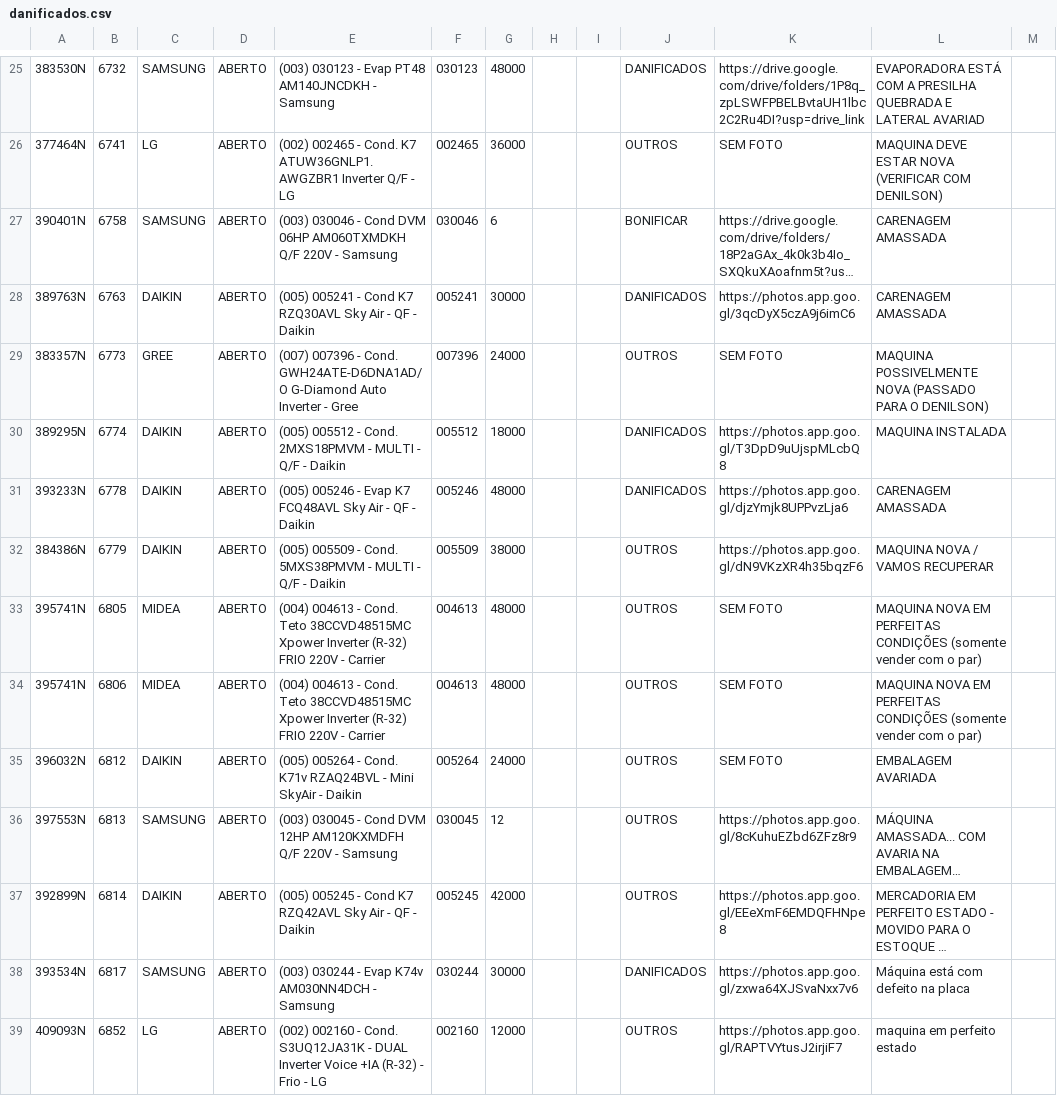
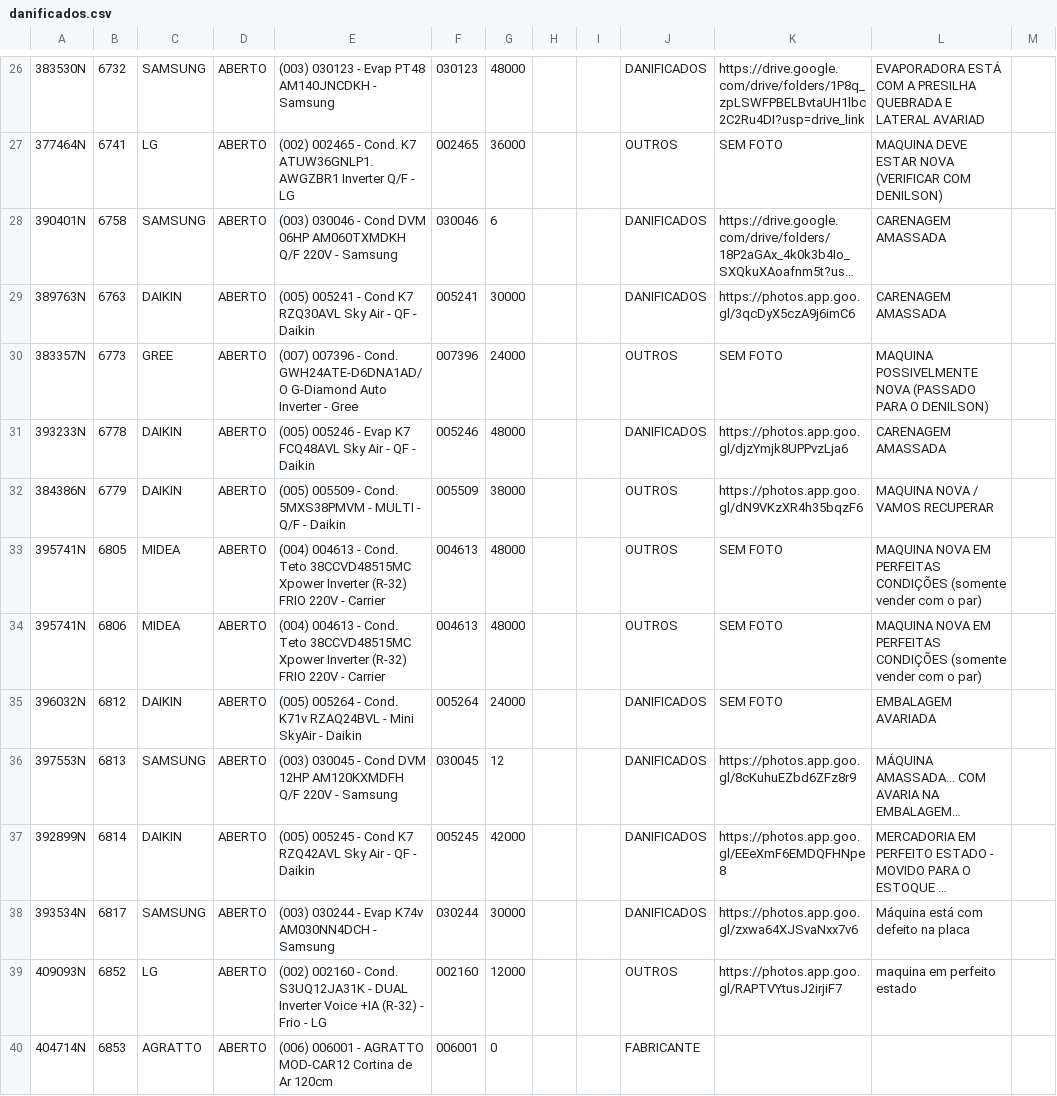
Before and after one commit to discomerciologistica/DANIFICADOS, a CSV file: danificados.csv, drawn as a sheet; only a part is shown, gaps mark what is left out; the shorter side is filled out with more unchanged rows; long unchanged cells end in …; removed rows and columns are numbered as before the commit, all else as after; the diff covers the shown part only; the diff names each change by its address in the sheet, - before the commit and + after, or states it on an @@ line.

Commit message:
Update danificados.csv

```diff
--- a/danificados.csv
+++ b/danificados.csv
-J28: BONIFICAR
+J28: DANIFICADOS
-row 30: 389295N | 6774 | DAIKIN | ABERTO | (005) 005512 - Cond. 2MXS18PMVM - MULTI - Q/F - Daikin | 005512 | 18000 |  |  | DANIFICADOS | https://photos.app.goo.gl/T3DpD9uUjspMLcbQ8 | MAQUINA INSTALADA
-J35:J37: OUTROS
+J35:J37: DANIFICADOS
```
Also changed, not shown: 3 added rows, 2 removed rows and 10 edited cells elsewhere in this file.
